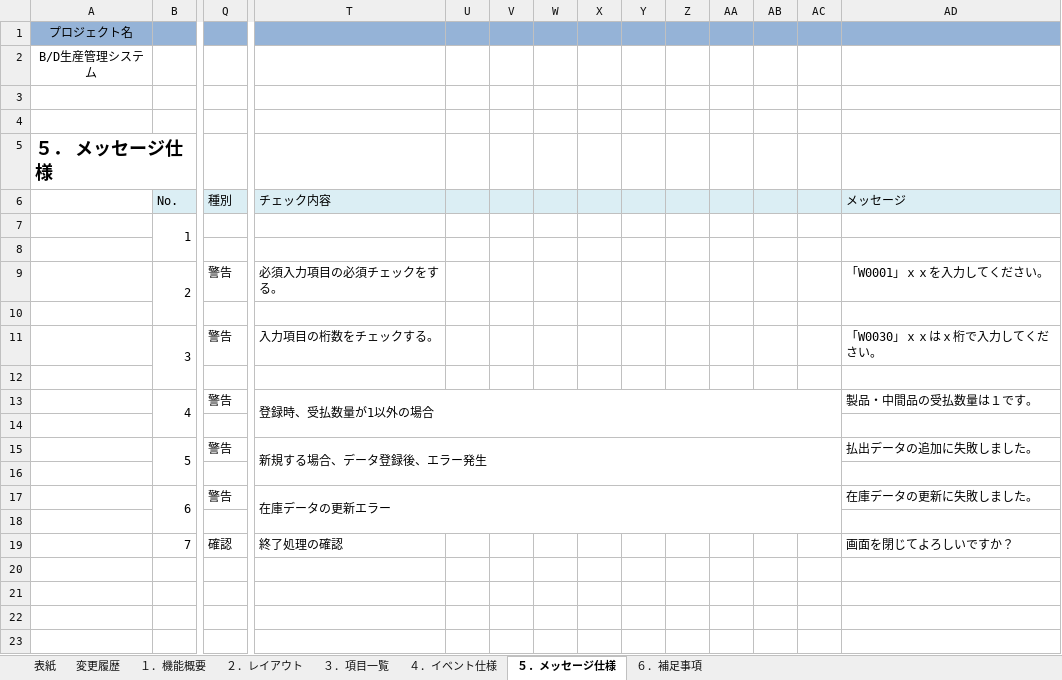
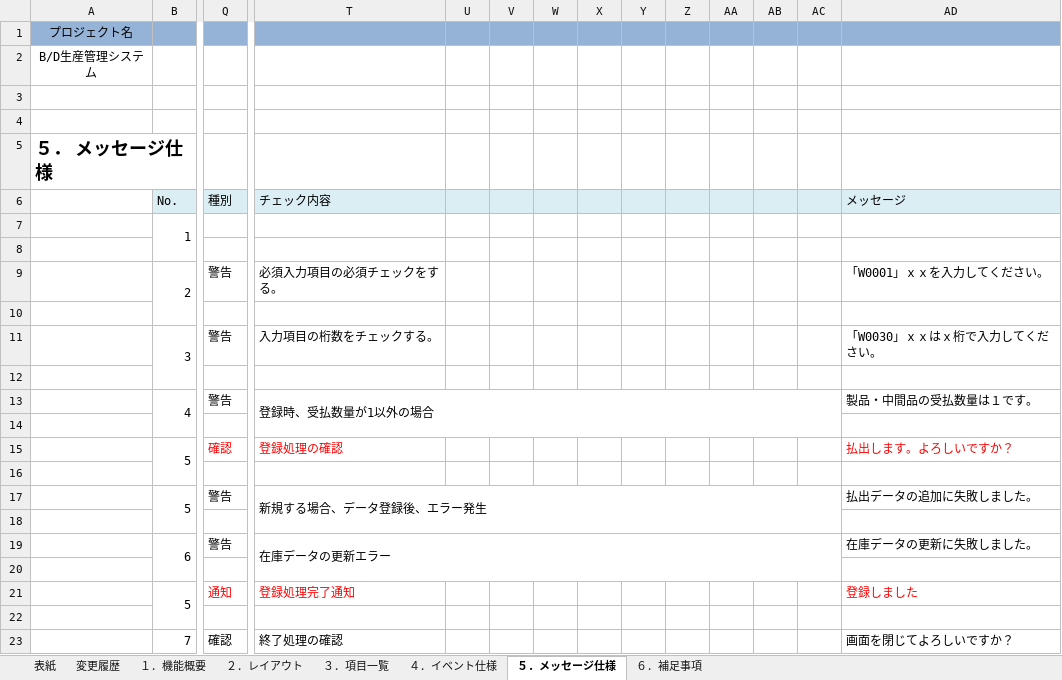
Before and after one commit to LeviDlflu/backdoor, an Excel workbook: 01_基本設計書/20200220リリース/SC-K20_全工程で試作の在庫払出可能化.xlsx, sheet ５．メッセージ仕様, drawn as a sheet; only a part is shown, gaps mark what is left out; values as stored, in another font and other column widths than the file's, no borders; removed rows and columns are numbered as before the commit, all else as after; rows hold the shown columns only; the diff names each change by its address in the sheet, - before the commit and + after, or states it on an @@ line.

```diff
--- a/01_基本設計書/20200220リリース/SC-K20_全工程で試作の在庫払出可能化.xlsx (sheet ５．メッセージ仕様)
+++ b/01_基本設計書/20200220リリース/SC-K20_全工程で試作の在庫払出可能化.xlsx (sheet ５．メッセージ仕様)
+row 15:  | 5 | 確認 | 登録処理の確認 |  |  |  |  |  |  |  |  |  | 払出します。よろしいですか？
+row 16: (empty)
-B17:B18 merged
+B19:B20 merged
-T17:AC18 merged
+T19:AC20 merged
+row 20: (empty)
+row 21:  | 5 | 通知 | 登録処理完了通知 |  |  |  |  |  |  |  |  |  | 登録しました
```
Also changed, not shown: 上海/【BackDoor】_ソースレビュー結果.xlsx.
